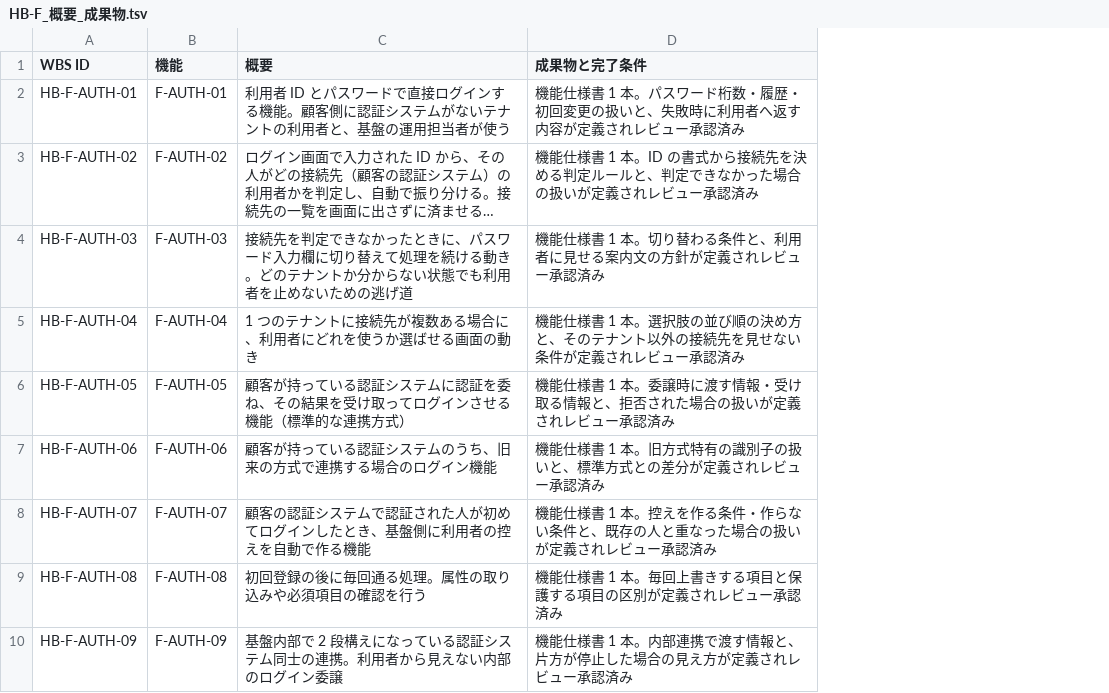
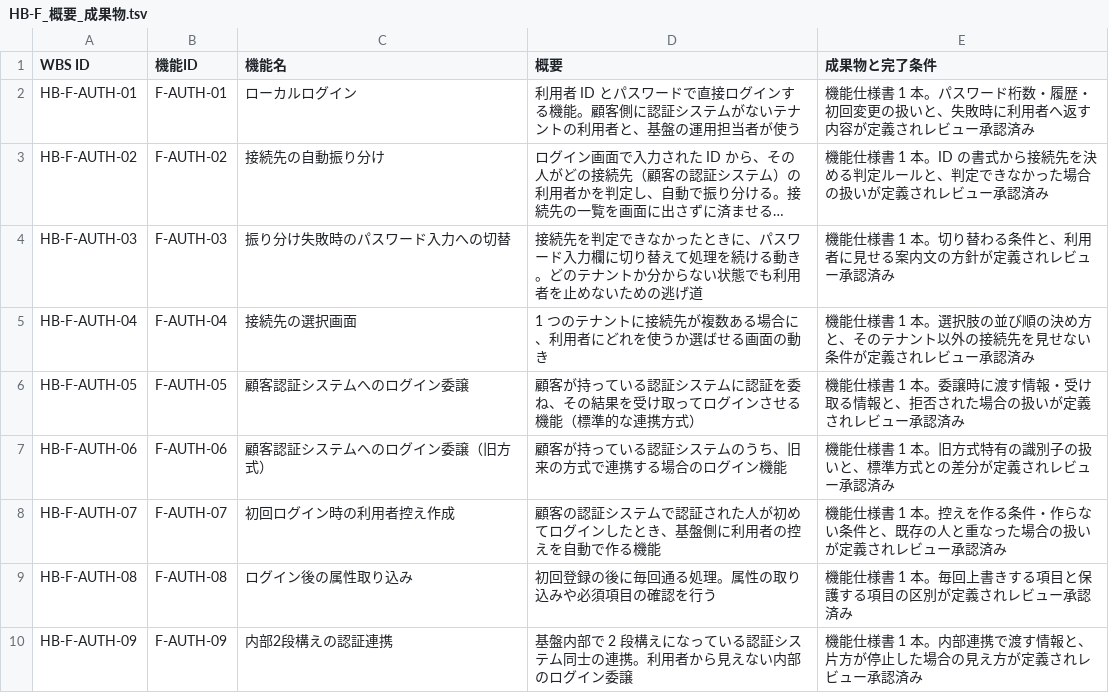
Before and after one commit to suepie/aws-atuh-poc, a TSV file: doc/basic-design/research/wbs-text/HB-F_概要_成果物.tsv, drawn as a sheet; only a part is shown; long unchanged cells end in …; the diff names each change by its address in the sheet, - before the commit and + after, or states it on an @@ line.

```diff
--- a/doc/basic-design/research/wbs-text/HB-F_概要_成果物.tsv
+++ b/doc/basic-design/research/wbs-text/HB-F_概要_成果物.tsv
+column C (機能名), rows 2-10: ローカルログイン | 接続先の自動振り分け | 振り分け失敗時のパスワード入力への切替 | 接続先の選択画面 | 顧客認証システムへのログイン委譲 | 顧客認証システムへのログイン委譲（旧方式） | 初回ログイン時の利用者控え作成 | ログイン後の属性取り込み | 内部2段構えの認証連携
-B1: 機能
+B1: 機能ID
```
Also changed, not shown: doc/basic-design/research/wbs-text/H-other_概要_成果物.tsv, doc/basic-design/research/wbs-text/HB-other_廃止行_概要_成果物.tsv, 3 other files.
